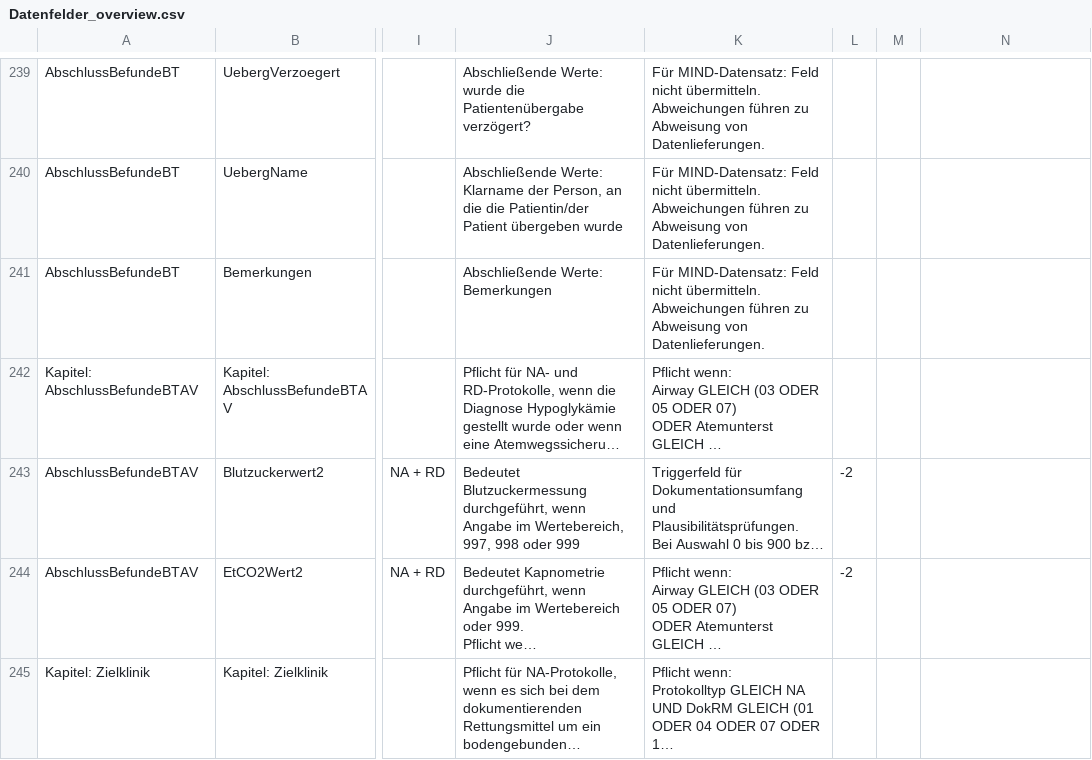
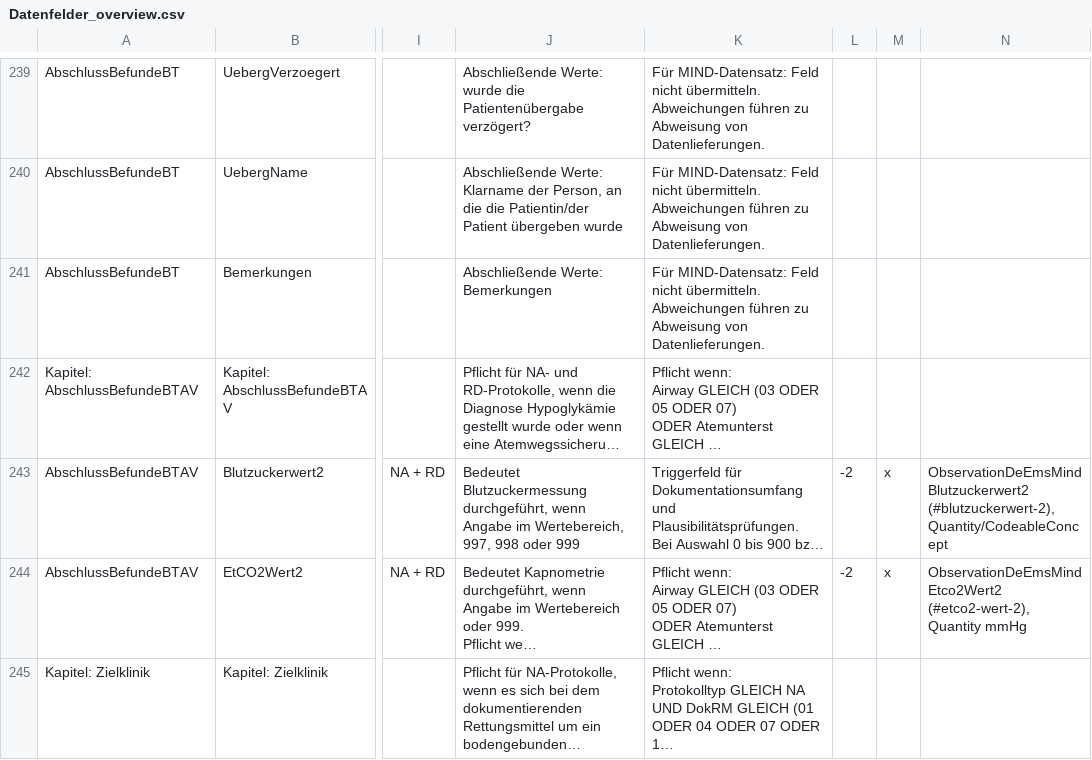
Before and after one commit to till-ko/de-ems, a CSV file: roadmap/Datenfelder_overview.csv, drawn as a sheet; only a part is shown, gaps mark what is left out; long unchanged cells end in …; the diff covers the shown part only; the diff names each change by its address in the sheet, - before the commit and + after, or states it on an @@ line.

Commit message:
working on completing observations datatypes that only require yes and no answers - but i am not convinced with the way this bloats the current ig, might revisit this topic later on

```diff
--- a/roadmap/Datenfelder_overview.csv
+++ b/roadmap/Datenfelder_overview.csv
-M243:M244: (empty)
+M243:M244: x
-N243: (empty)
+N243: ObservationDeEmsMindBlutzuckerwert2 (#blutzuckerwert-2), Quantity/CodeableConcept
-N244: (empty)
+N244: ObservationDeEmsMindEtco2Wert2 (#etco2-wert-2), Quantity mmHg
```
Also changed, not shown: 42 edited cells elsewhere in this file, 13 other files.
